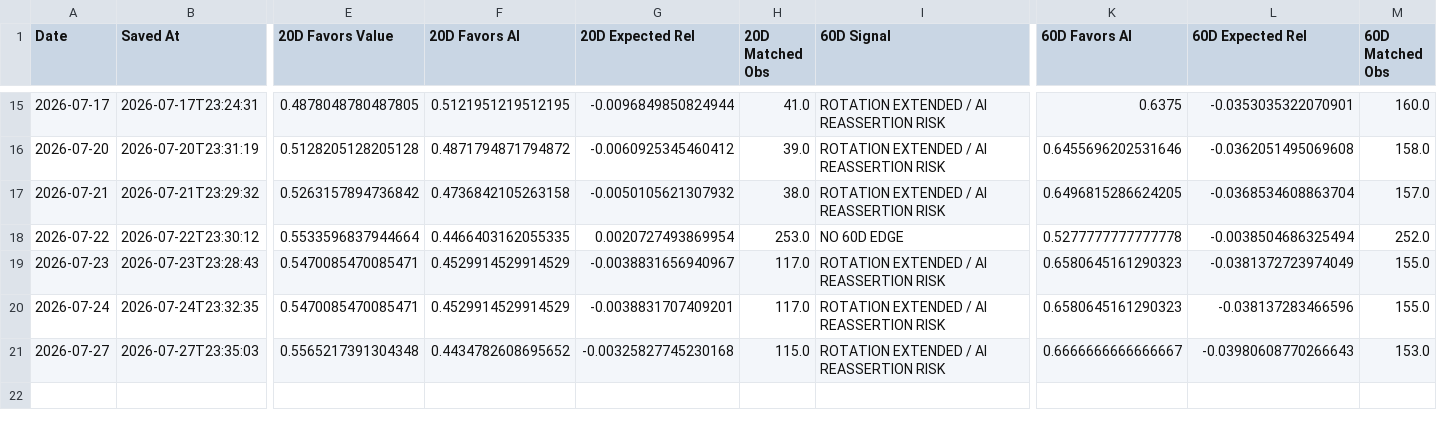
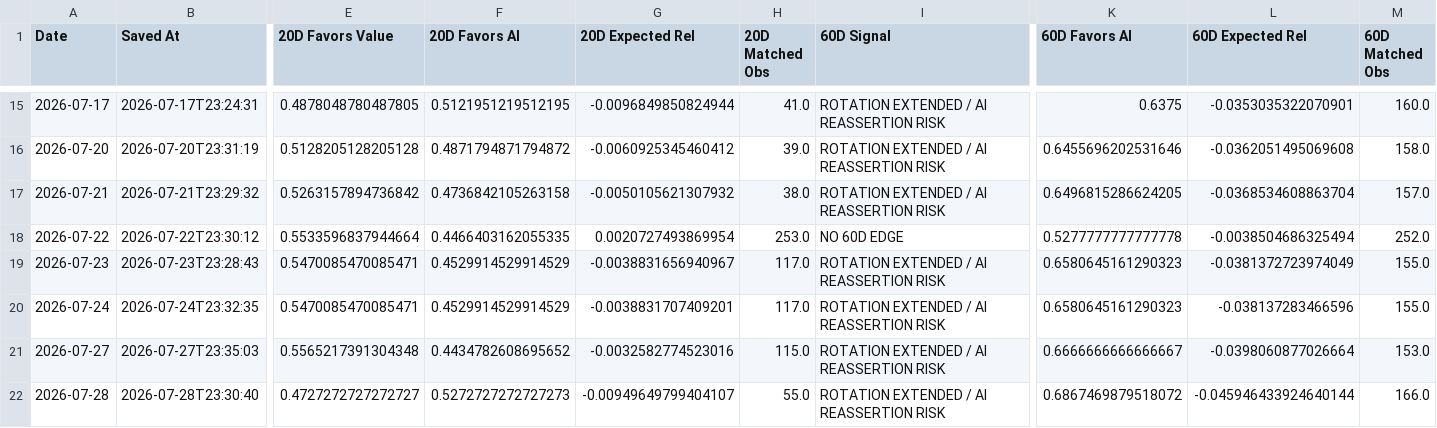
Before and after one commit to 90minale-bot/ai-rotation-dashboard, a CSV file: data/rotation_clock_history.csv, drawn as a sheet; only a part is shown, gaps mark what is left out; rows hold the shown columns only; the diff names each change by its address in the sheet, - before the commit and + after, or states it on an @@ line.

```diff
--- a/data/rotation_clock_history.csv
+++ b/data/rotation_clock_history.csv
-G21 (20D Expected Rel): -0.00325827745230168
+G21 (20D Expected Rel): -0.0032582774523016
-L21 (60D Expected Rel): -0.03980608770266643
+L21 (60D Expected Rel): -0.0398060877026664
+row 22: 2026-07-28 | 2026-07-28T23:30:40 | 0.4727272727272727 | 0.5272727272727273 | -0.00949649799404107 | 55.0 | ROTATION EXTENDED / AI REASSERTION RISK | 0.6867469879518072 | -0.045946433924640144 | 166.0
```
